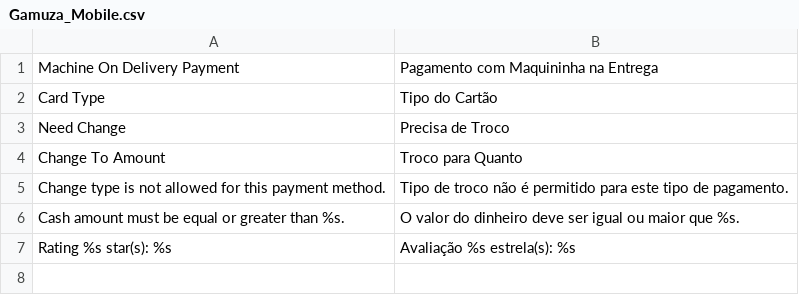
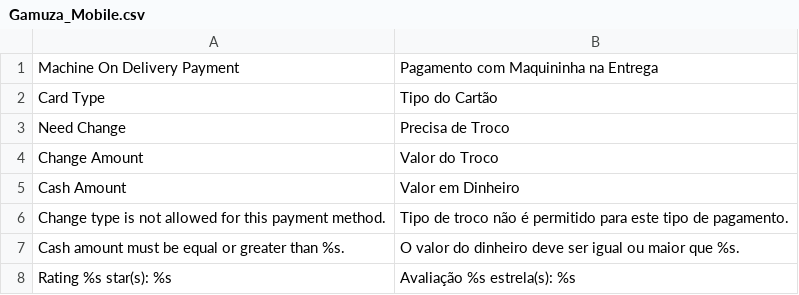
Before and after one commit to gamuzatech/tolucastore-magento, a CSV file: magento-lts-1.9.4.x/app/locale/pt_BR/Gamuza_Mobile.csv, drawn as a sheet.

Commit message:
Atualizado modulo Gamuza_Mobile: adicionado rotina para guardar o valor do troco em pedidos feitos a dinheiro ( cashondelivery )

```diff
--- a/magento-lts-1.9.4.x/app/locale/pt_BR/Gamuza_Mobile.csv
+++ b/magento-lts-1.9.4.x/app/locale/pt_BR/Gamuza_Mobile.csv
@@ -3,3 +3,4 @@
 "Need Change","Precisa de Troco"
-"Change To Amount","Troco para Quanto"
+"Change Amount","Valor do Troco"
+"Cash Amount","Valor em Dinheiro"
 "Change type is not allowed for this payment method.","Tipo de troco não é permitido para este tipo de pagamento."
```
Also changed, not shown: 2 other files.
